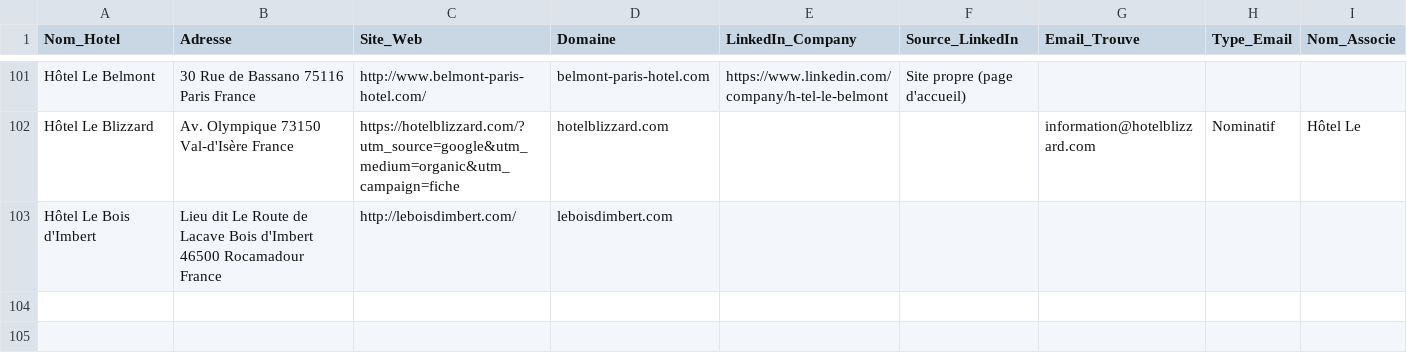
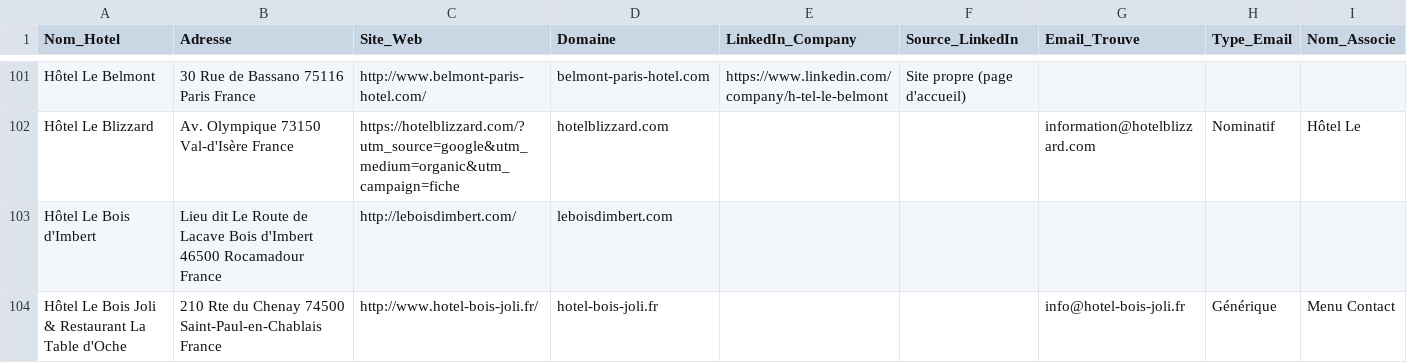
Before and after one commit to tsimokaza01-source/URL-3, a CSV file: hotels_enrichis.csv, drawn as a sheet; only a part is shown, gaps mark what is left out.

```diff
--- a/hotels_enrichis.csv
+++ b/hotels_enrichis.csv
@@ -103 +103,2 @@ Hôtel Le Blizzard,Av. Olympique 73150 Val-d'Isère France,https://hotelblizzard
 Hôtel Le Bois d'Imbert,Lieu dit Le Route de Lacave Bois d'Imbert 46500 Rocamadour France,http://leboisdimbert.com/,leboisdimbert.com,,,,,
+Hôtel Le Bois Joli & Restaurant La Table d'Oche,210 Rte du Chenay 74500 Saint-Paul-en-Chablais France,http://www.hotel-bois-joli.fr/,hotel-bois-joli.fr,,,info@hotel-bois-joli.fr,Générique,Menu Contact
```
Also changed, not shown: liste_hotels.csv.
